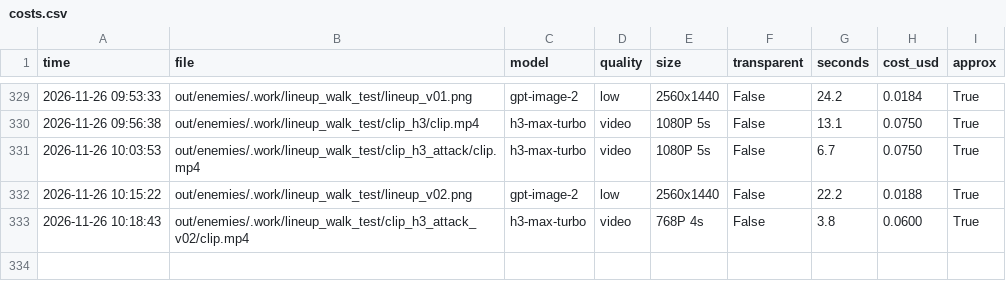
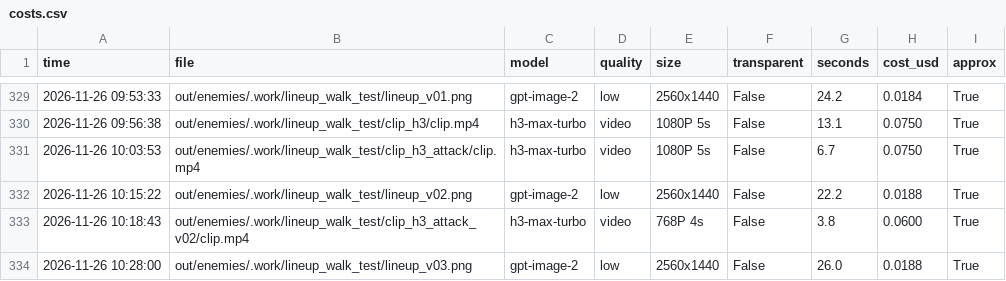
Before and after one commit to vinhtran6686/fal-lab, a CSV file: out/costs.csv, drawn as a sheet; only a part is shown, gaps mark what is left out; the diff names each change by its address in the sheet, - before the commit and + after, or states it on an @@ line.

```diff
--- a/out/costs.csv
+++ b/out/costs.csv
+row 334: 2026-11-26 10:28:00 | out/enemies/.work/lineup_walk_test/lineup_v03.png | gpt-image-2 | low | 2560x1440 | False | 26.0 | 0.0188 | True
```
